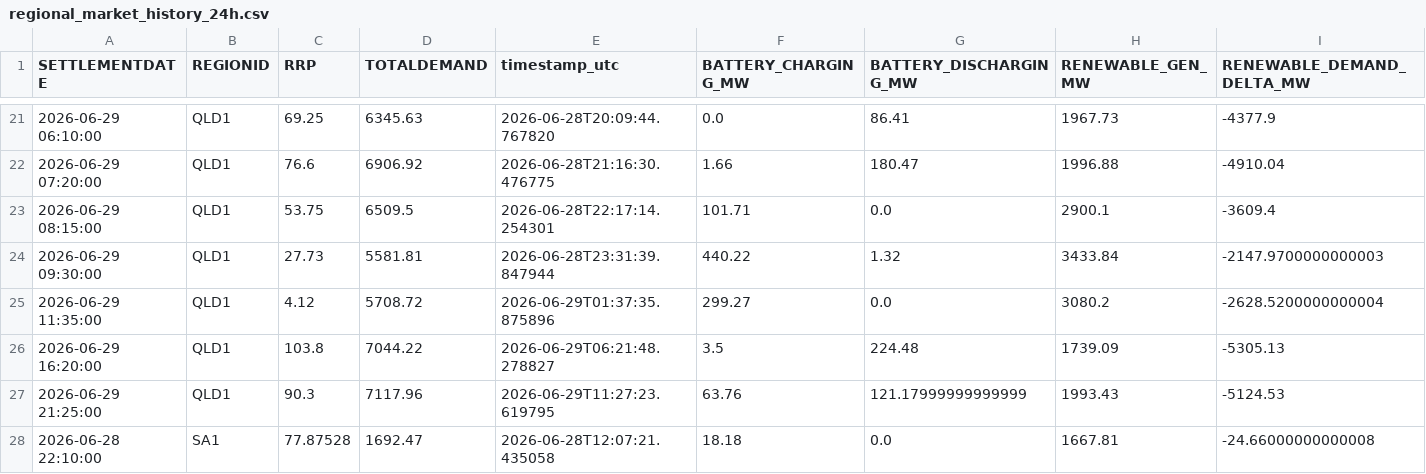
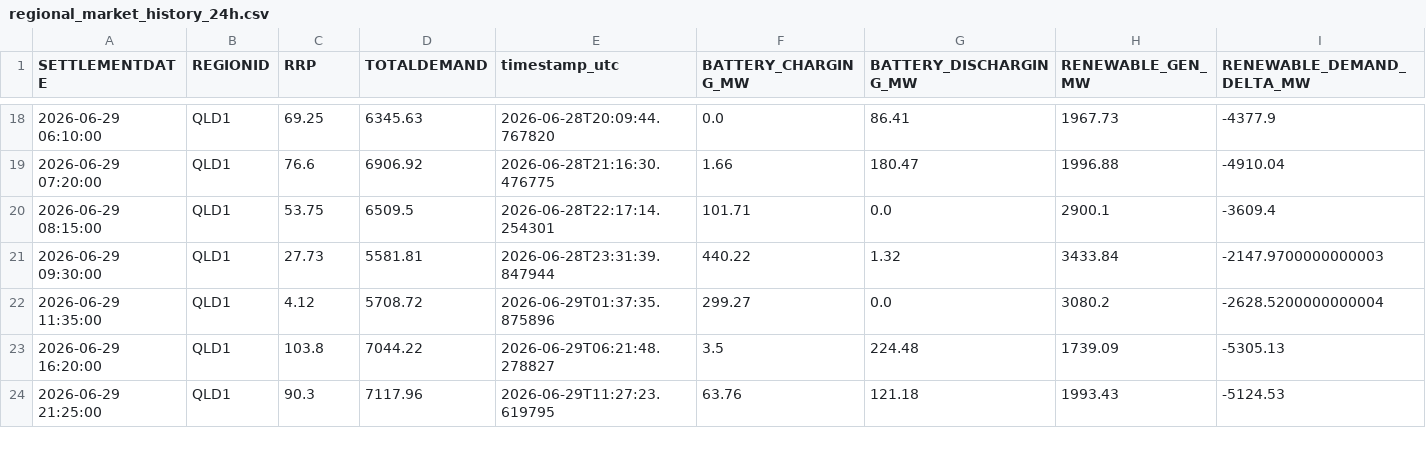
Before and after one commit to rshaw13/au_bess_map, a CSV file: data/regional_market_history_24h.csv, drawn as a sheet; only a part is shown, gaps mark what is left out; the diff covers the shown part only.

```diff
--- a/data/regional_market_history_24h.csv
+++ b/data/regional_market_history_24h.csv
@@ -26,3 +23,2 @@ SETTLEMENTDATE,REGIONID,RRP,TOTALDEMAND,timestamp_utc,BATTERY_CHARGING_MW,BATTER
 2026-06-29 16:20:00,QLD1,103.8,7044.22,2026-06-29T06:21:48.278827,3.5,224.48,1739.09,-5305.13
-2026-06-29 21:25:00,QLD1,90.3,7117.96,2026-06-29T11:27:23.619795,63.76,121.17999999999999,1993.43,-5124.53
-2026-06-28 22:10:00,SA1,77.87528,1692.47,2026-06-28T12:07:21.435058,18.18,0.0,1667.81,-24.66000000000008
+2026-06-29 21:25:00,QLD1,90.3,7117.96,2026-06-29T11:27:23.619795,63.76,121.18,1993.43,-5124.53
```
Also changed, not shown: 5 added rows, 9 removed rows and 1 edited cell elsewhere in this file, data/latest_bess_data.csv, data/latest_regional_market_data.csv, 1 other file.
